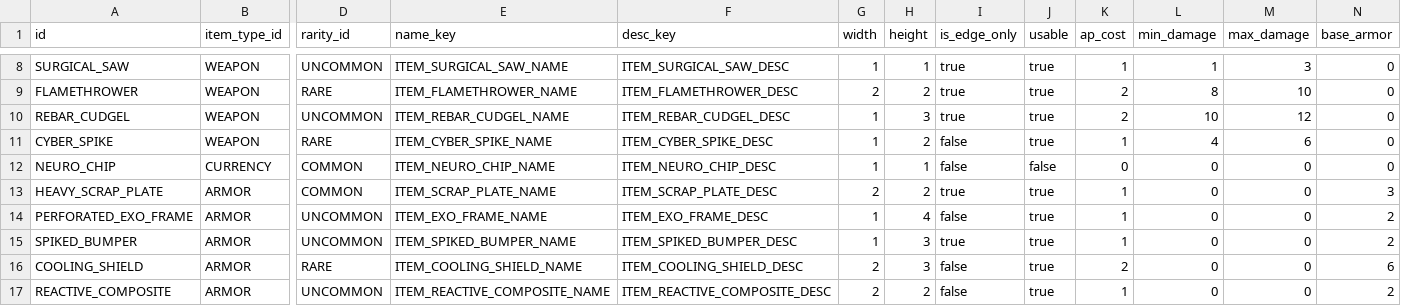
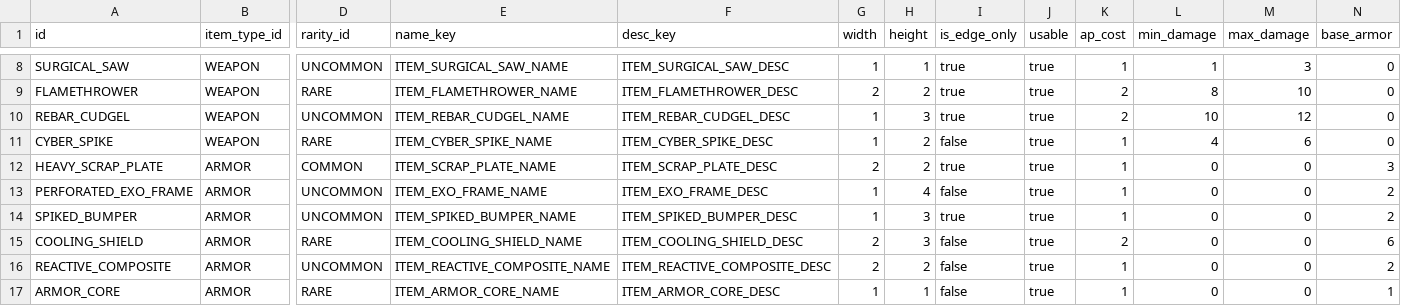
Before and after one commit to vtyurin89/framewrack_v1, a CSV file: data/items.csv, drawn as a sheet; only a part is shown, gaps mark what is left out; the shorter side is filled out with more unchanged rows; rows hold the shown columns only; the diff names each change by its address in the sheet, - before the commit and + after, or states it on an @@ line.

Commit message:
feat: currency change

```diff
--- a/data/items.csv
+++ b/data/items.csv
-row 12: NEURO_CHIP | CURRENCY | COMMON | ITEM_NEURO_CHIP_NAME | ITEM_NEURO_CHIP_DESC | 1 | 1 | false | false | 0 | 0 | 0 | 0
```
Also changed, not shown: translations/translations.csv, 14 other files.
